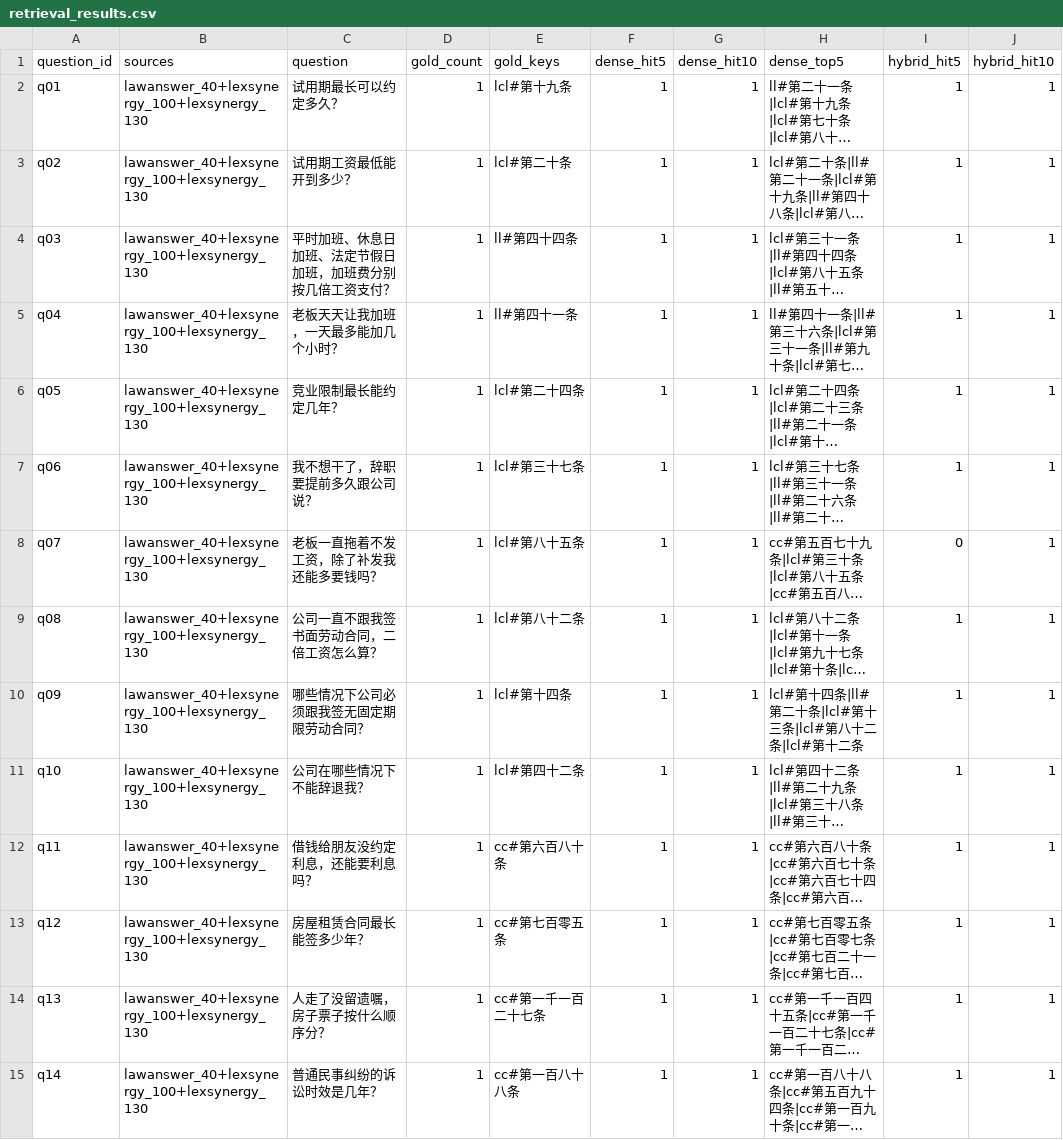
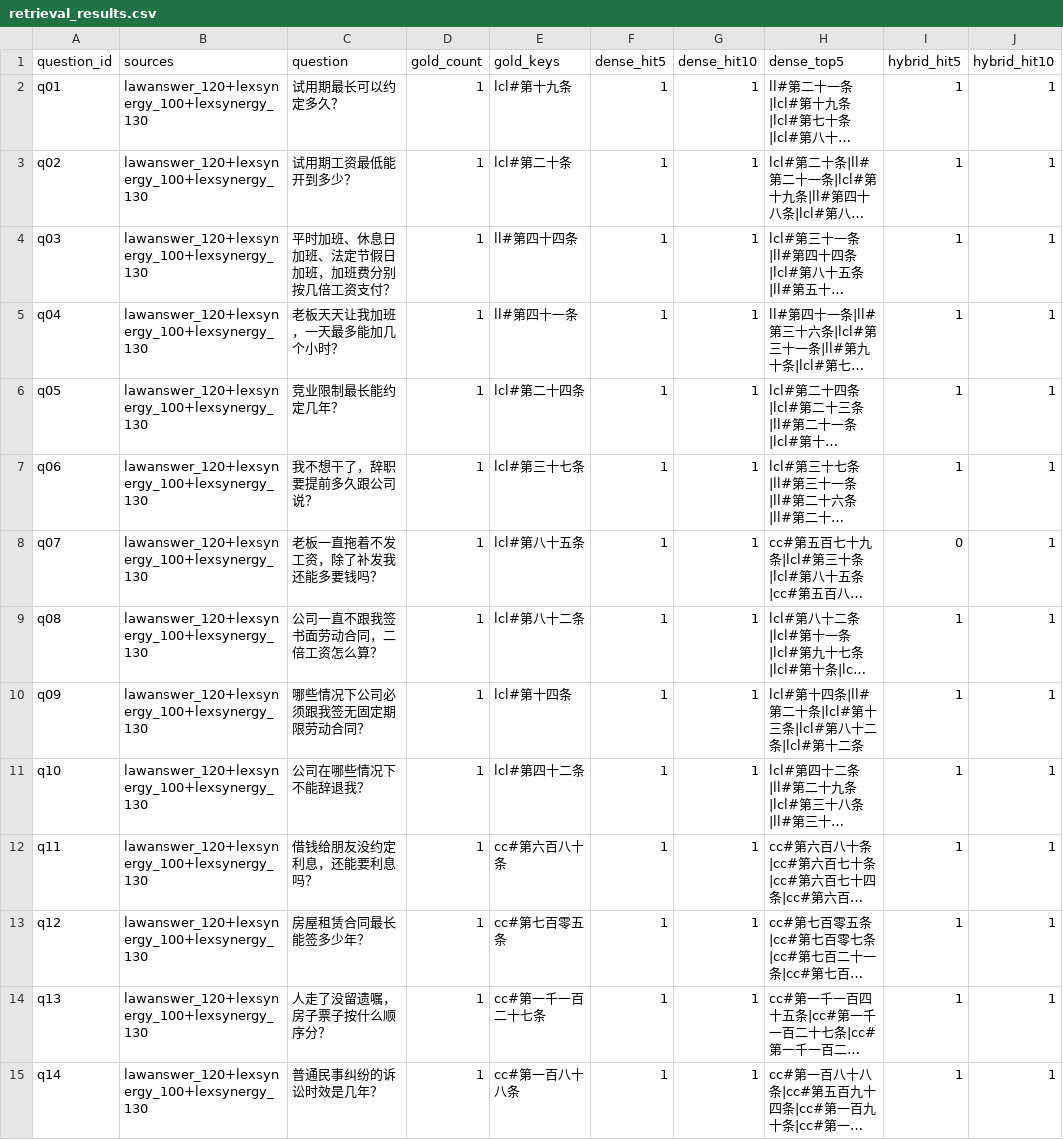
Before and after one commit to jsq0917/contract-review-agent, a CSV file: eval/retrieval_results.csv, drawn as a sheet; only a part is shown; long unchanged cells end in …; the diff covers the shown part only; the diff names each change by its address in the sheet, - before the commit and + after, or states it on an @@ line.

Commit message:
修正 CI 与测试口径的时态表述
README 改为列出两次通过的 run；测试数字改为本地 bd4eb42 / CI 141 passed + 1 skipped；检索产物标签统一为 lawanswer_120。

```diff
--- a/eval/retrieval_results.csv
+++ b/eval/retrieval_results.csv
-B2:B15 (sources): lawanswer_40+lexsynergy_100+lexsynergy_130
+B2:B15 (sources): lawanswer_120+lexsynergy_100+lexsynergy_130
```
Also changed, not shown: 23 edited cells elsewhere in this file, 3 other files.
